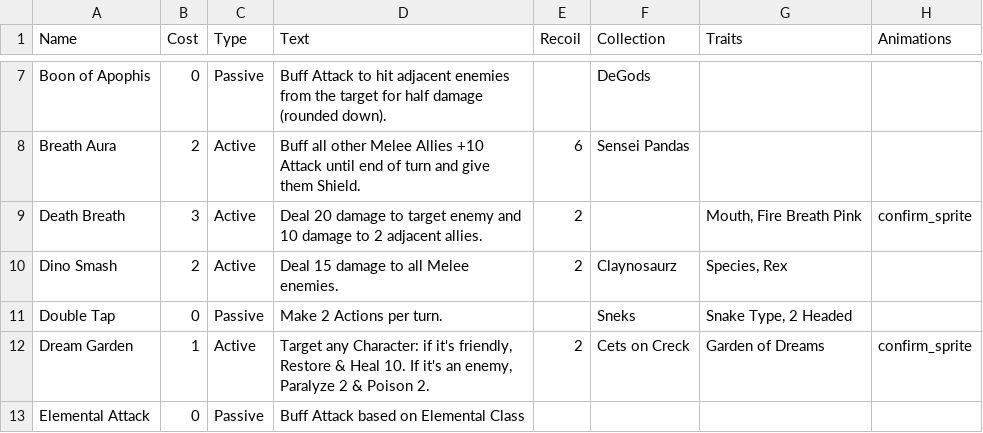
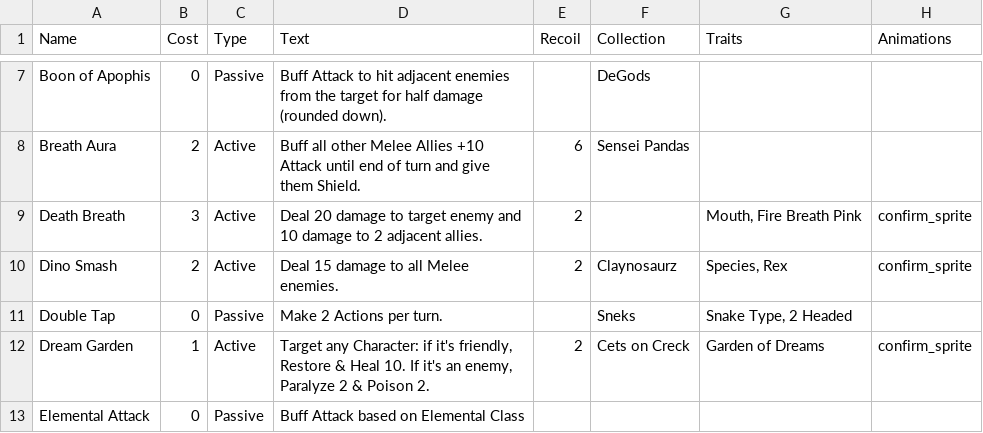
Before and after one commit to lvcsantos/play-SoulGate, a CSV file: html5game/TraitsAbilities.csv, drawn as a sheet; only a part is shown, gaps mark what is left out.

```diff
--- a/html5game/TraitsAbilities.csv
+++ b/html5game/TraitsAbilities.csv
@@ -9,3 +9,3 @@ Breath Aura,2,Active,Buff all other Melee Allies +10 Attack until end of turn an
 Death Breath,3,Active,Deal 20 damage to target enemy and 10 damage to 2 adjacent allies.,2,,"Mouth, Fire Breath Pink",confirm_sprite
-Dino Smash,2,Active,Deal 15 damage to all Melee enemies.,2,Claynosaurz,"Species, Rex",
+Dino Smash,2,Active,Deal 15 damage to all Melee enemies.,2,Claynosaurz,"Species, Rex",confirm_sprite
 Double Tap,0,Passive,Make 2 Actions per turn.,,Sneks,"Snake Type, 2 Headed",
```
Also changed, not shown: 16 other files.
